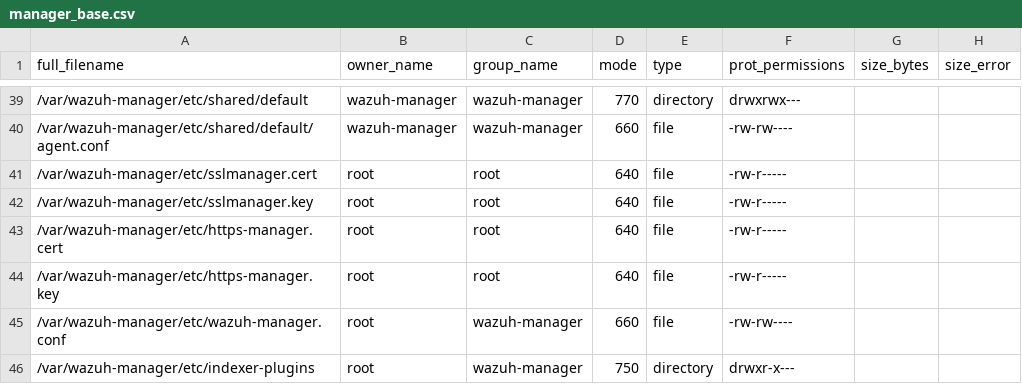
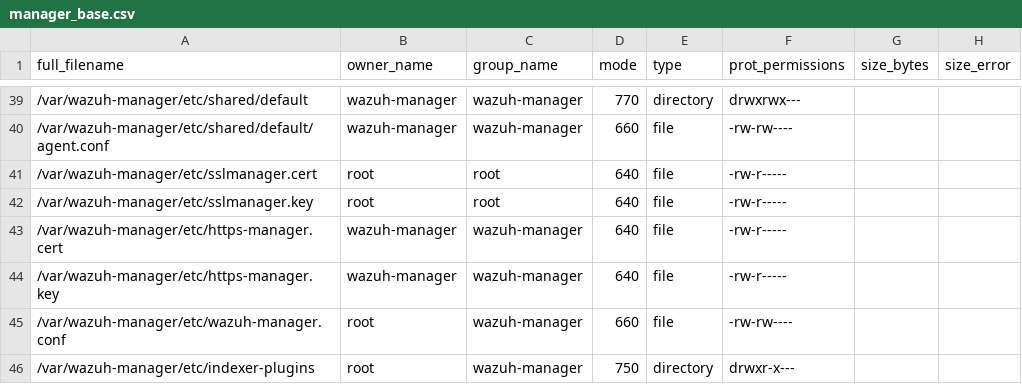
Before and after one commit to wazuh/wazuh, a CSV file: .github/actions/check_files/manager_base.csv, drawn as a sheet; only a part is shown, gaps mark what is left out.

Commit message:
fix(packaging): own the HTTPS agent-server cert/key as the wazuh-manager runtime user
remoted now opens etc/https-manager.{cert,key} by path after it has
already dropped root privileges, so the previous root:root 640
packaging permissions made that read always fail. Chown the generated
pair to the runtime user/group across every install path (source,
.deb, .rpm), re-applied unconditionally so upgrades from installs that
left them root-owned also get corrected.

```diff
--- a/.github/actions/check_files/manager_base.csv
+++ b/.github/actions/check_files/manager_base.csv
@@ -42,4 +42,4 @@ full_filename,owner_name,group_name,mode,type,prot_permissions,size_bytes,size_e
 /var/wazuh-manager/etc/sslmanager.key,root,root,640,file,-rw-r-----,,
-/var/wazuh-manager/etc/https-manager.cert,root,root,640,file,-rw-r-----,,
-/var/wazuh-manager/etc/https-manager.key,root,root,640,file,-rw-r-----,,
+/var/wazuh-manager/etc/https-manager.cert,wazuh-manager,wazuh-manager,640,file,-rw-r-----,,
+/var/wazuh-manager/etc/https-manager.key,wazuh-manager,wazuh-manager,640,file,-rw-r-----,,
 /var/wazuh-manager/etc/wazuh-manager.conf,root,wazuh-manager,660,file,-rw-rw----,,
```
Also changed, not shown: 3 other files.
